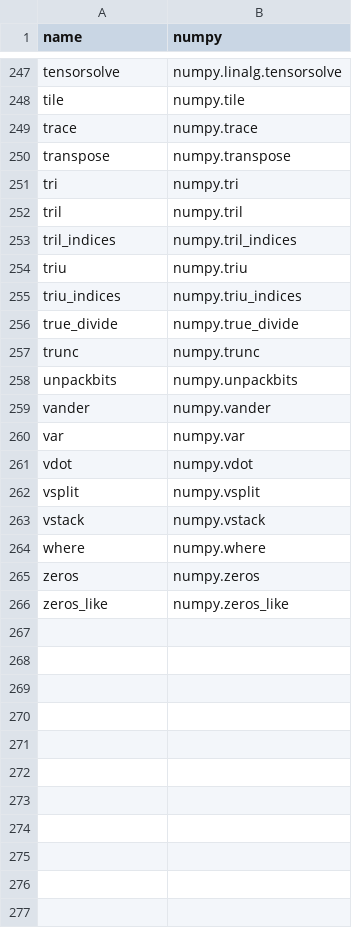
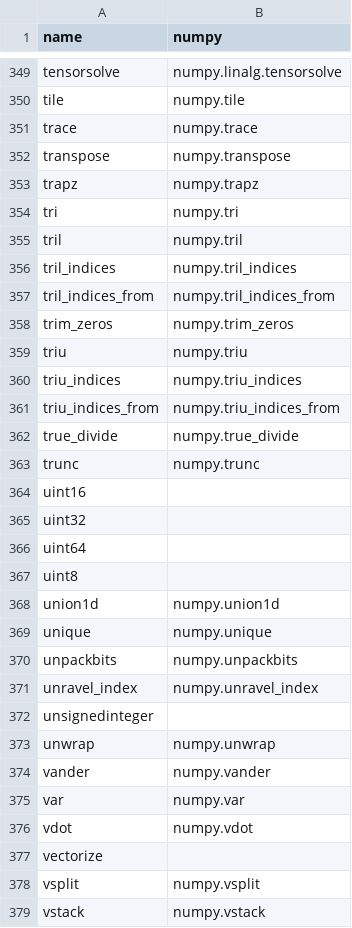
Before and after one commit to data-apis/array-api-comparison, a CSV file: data/joins/jax_numpy.csv, drawn as a sheet; only a part is shown, gaps mark what is left out; the shorter side is filled out with more unchanged rows; the diff covers the shown part only; the diff names each change by its address in the sheet, - before the commit and + after, or states it on an @@ line.

Commit message:
Update jax-numpy join

```diff
--- a/data/joins/jax_numpy.csv
+++ b/data/joins/jax_numpy.csv
+row 353: trapz | numpy.trapz
+row 357: tril_indices_from | numpy.tril_indices_from
+row 358: trim_zeros | numpy.trim_zeros
+row 361: triu_indices_from | numpy.triu_indices_from
+row 364: uint16
+row 365: uint32
+row 366: uint64
+row 367: uint8
+row 368: union1d | numpy.union1d
+row 369: unique | numpy.unique
+row 371: unravel_index | numpy.unravel_index
+row 372: unsignedinteger
+row 373: unwrap | numpy.unwrap
+row 377: vectorize
```
Also changed, not shown: 102 added rows and 2 edited cells elsewhere in this file, 1 other file.
